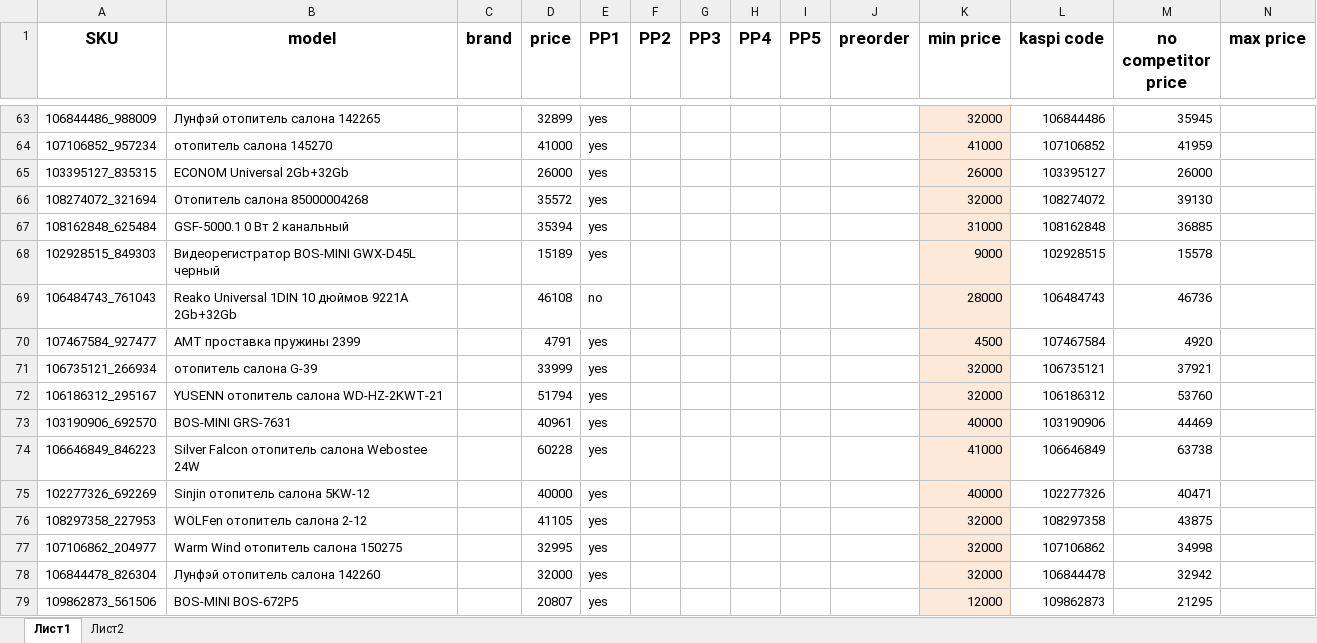
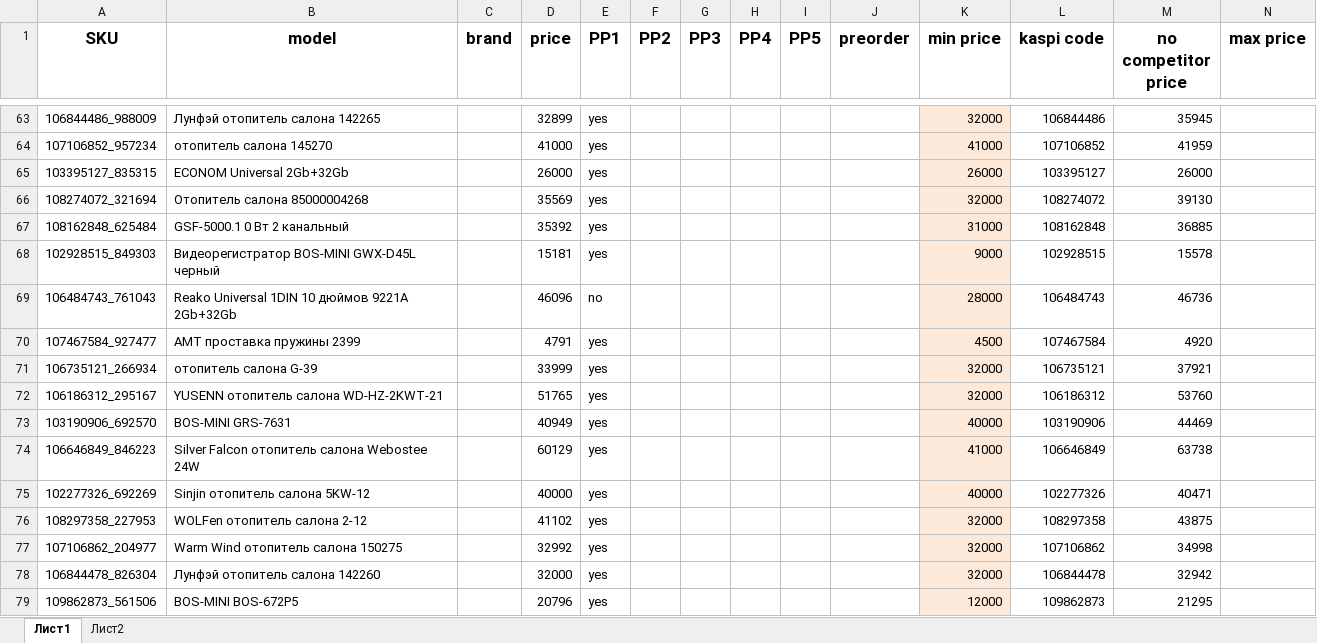
Before and after one commit to c0st1nus/kaspi_bot, an Excel workbook: excel/new.xlsx, sheet Лист1, drawn as a sheet; only a part is shown, gaps mark what is left out; values as stored, in another font and other column widths than the file's, no borders; conditional formats not drawn; the diff covers the shown part only; the diff names each change by its address in the sheet, - before the commit and + after, or states it on an @@ line.

```diff
--- a/excel/new.xlsx (sheet Лист1)
+++ b/excel/new.xlsx (sheet Лист1)
-D66 (price): 35572
+D66 (price): 35569
-D67 (price): 35394
+D67 (price): 35392
-D68 (price): 15189
+D68 (price): 15181
-D69 (price): 46108
+D69 (price): 46096
-D72 (price): 51794
+D72 (price): 51765
-D73 (price): 40961
+D73 (price): 40949
-D74 (price): 60228
+D74 (price): 60129
-D76 (price): 41105
+D76 (price): 41102
-D77 (price): 32995
+D77 (price): 32992
-D79 (price): 20807
+D79 (price): 20796
```
Also changed, not shown: 51 edited cells elsewhere in this sheet, excel/price_new.xlsx, 5 other files.
